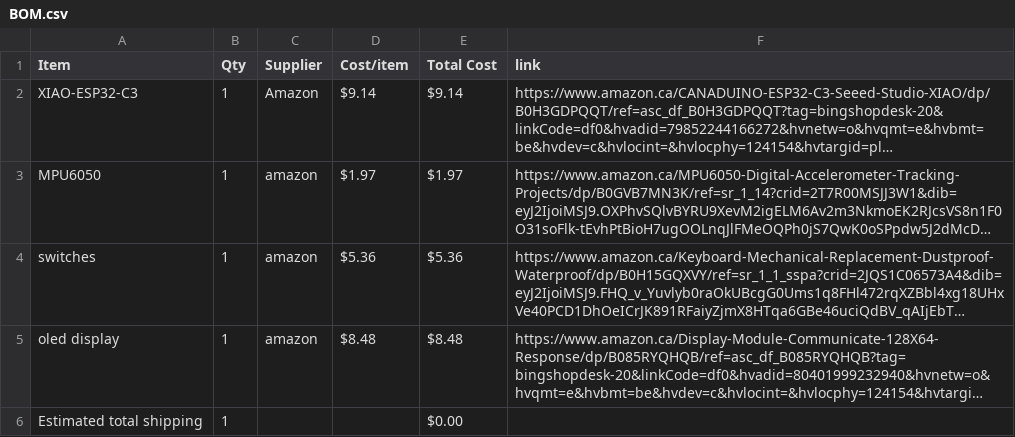
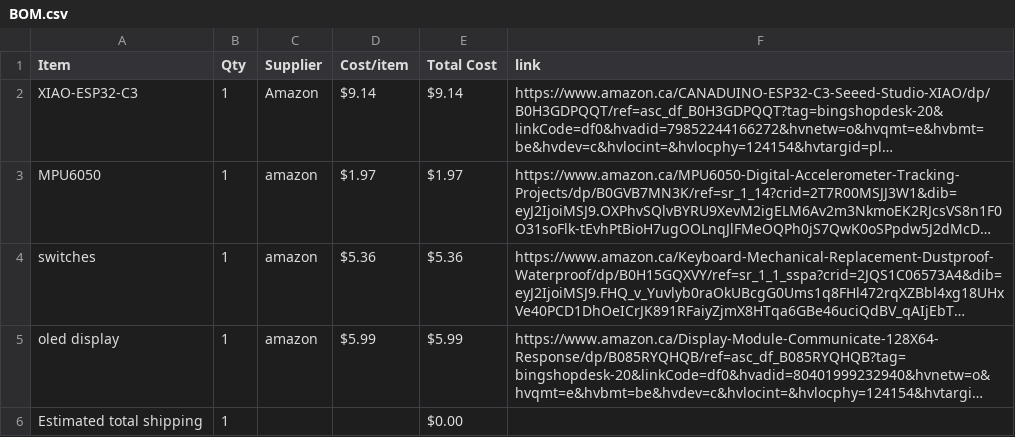
Before and after one commit to CKFlare/HackClub_Half_Life_My_Starbie, a CSV file: BOM.csv, drawn as a sheet; long unchanged cells end in …; the diff names each change by its address in the sheet, - before the commit and + after, or states it on an @@ line.

Commit message:
Sync Starbie from Half Life

```diff
--- a/BOM.csv
+++ b/BOM.csv
-D5 (Cost/item): $8.48
+D5 (Cost/item): $5.99
-E5 (Total Cost): $8.48
+E5 (Total Cost): $5.99
```
